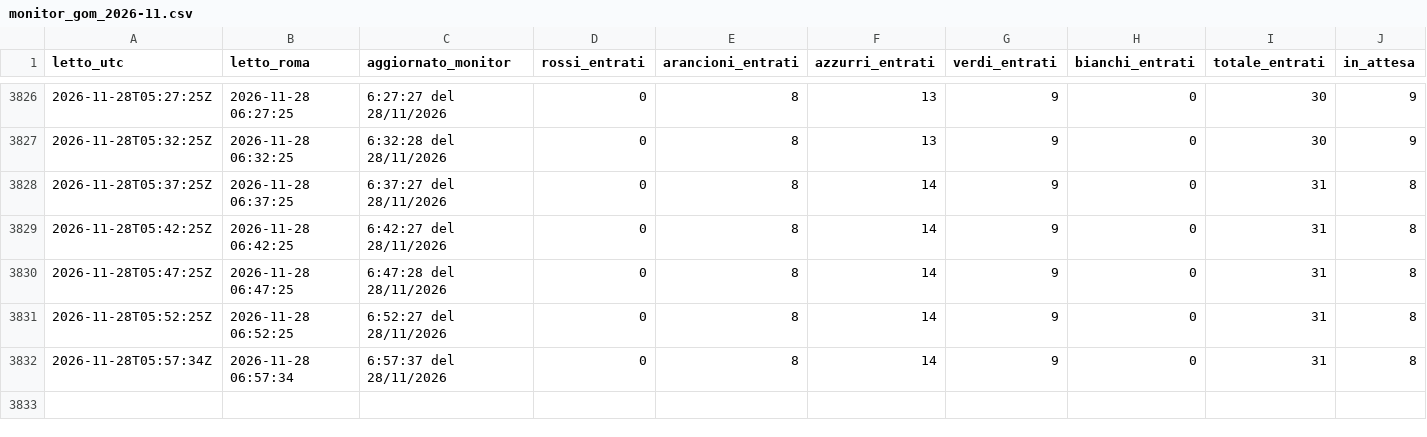
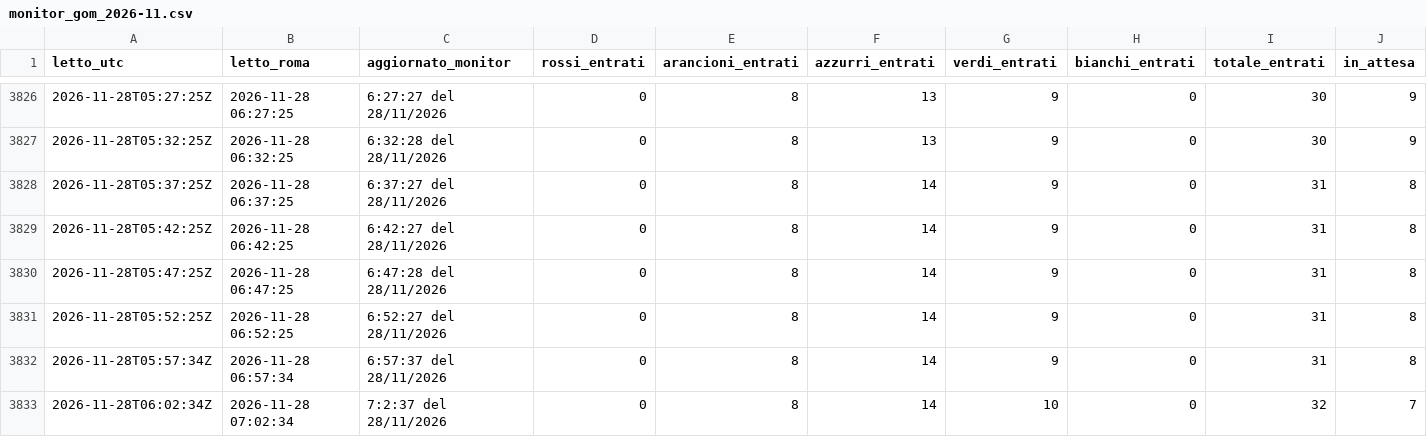
Before and after one commit to denisediprima69/insala-monitor, a CSV file: data/monitor_gom_2026-11.csv, drawn as a sheet; only a part is shown, gaps mark what is left out; rows hold the shown columns only; the diff names each change by its address in the sheet, - before the commit and + after, or states it on an @@ line.

Commit message:
Monitor 2026-11-28 07:02

```diff
--- a/data/monitor_gom_2026-11.csv
+++ b/data/monitor_gom_2026-11.csv
+row 3833: 2026-11-28T06:02:34Z | 2026-11-28 07:02:34 | 7:2:37 del 28/11/2026 | 0 | 8 | 14 | 10 | 0 | 32 | 7
```
Also changed, not shown: 1 other file.
